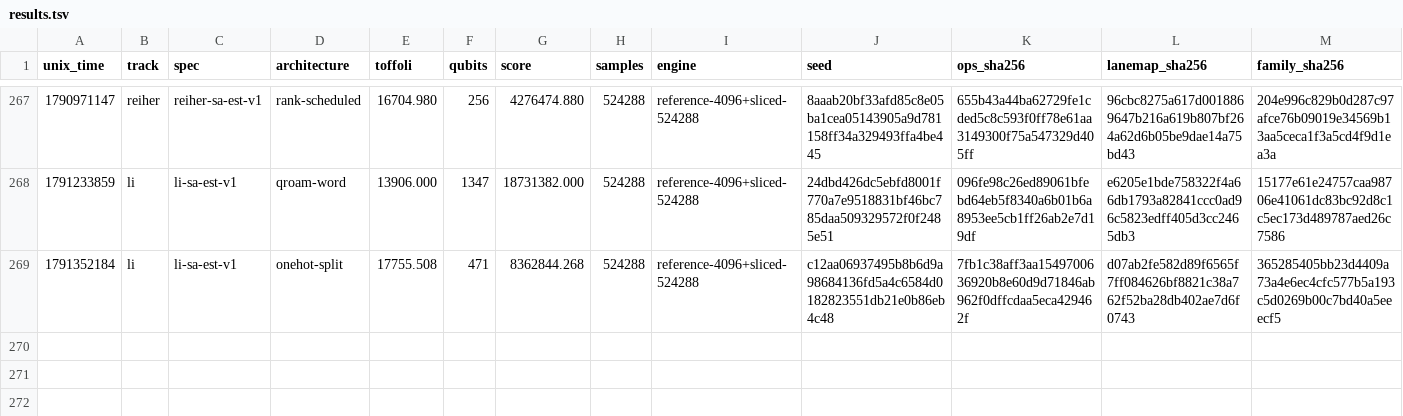
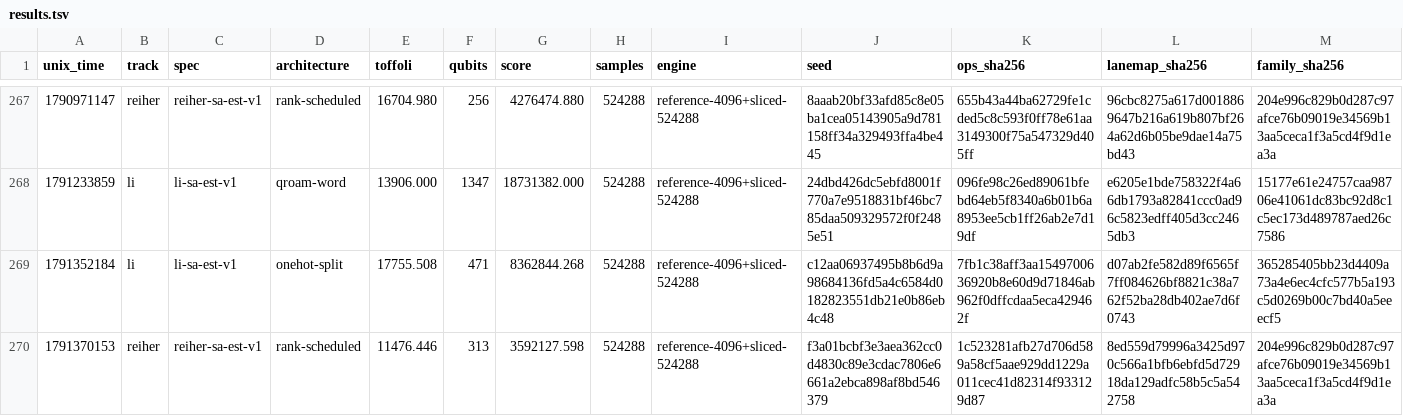
Before and after one commit to teddyjfpender/quantum-autoresearch-challenge, a TSV file: challenges/femoco/results.tsv, drawn as a sheet; only a part is shown, gaps mark what is left out; rows hold the shown columns only; the diff names each change by its address in the sheet, - before the commit and + after, or states it on an @@ line.

```diff
--- a/challenges/femoco/results.tsv
+++ b/challenges/femoco/results.tsv
+row 270: 1791370153 | reiher | reiher-sa-est-v1 | rank-scheduled | 11476.446 | 313 | 3592127.598 | 524288 | reference-4096+sliced-524288 | f3a01bcbf3e3aea362cc0d4830c89e3cdac7806e6661a2ebca898af8bd546379 | 1c523281afb27d706d589a58cf5aae929dd1229a011cec41d82314f933129d87 | 8ed559d79996a3425d970c566a1bfb6ebfd5d72918da129adfc58b5c5a542758 | 204e996c829b0d287c97afce76b09019e34569b13aa5ceca1f3a5cd4f9d1ea3a
```
Also changed, not shown: 1 other file.
